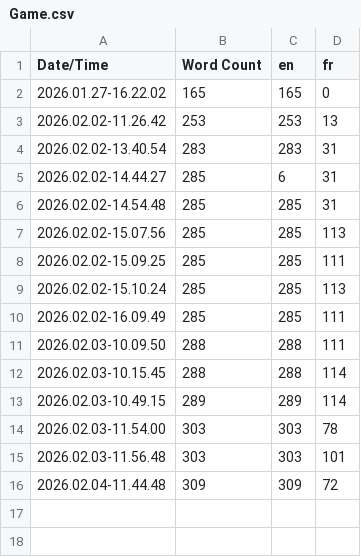
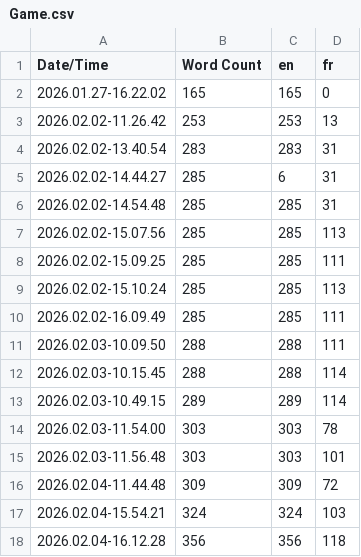
Before and after one commit to aspagnou/Workshop_Aventure, a CSV file: Content/Localization/Game/Game.csv, drawn as a sheet.

```diff
--- a/Content/Localization/Game/Game.csv
+++ b/Content/Localization/Game/Game.csv
@@ -16 +16,3 @@ Date/Time,Word Count,en,fr
 2026.02.04-11.44.48,309,309,72
+2026.02.04-15.54.21,324,324,103
+2026.02.04-16.12.28,356,356,118
```
Also changed, not shown: 10 other files.
